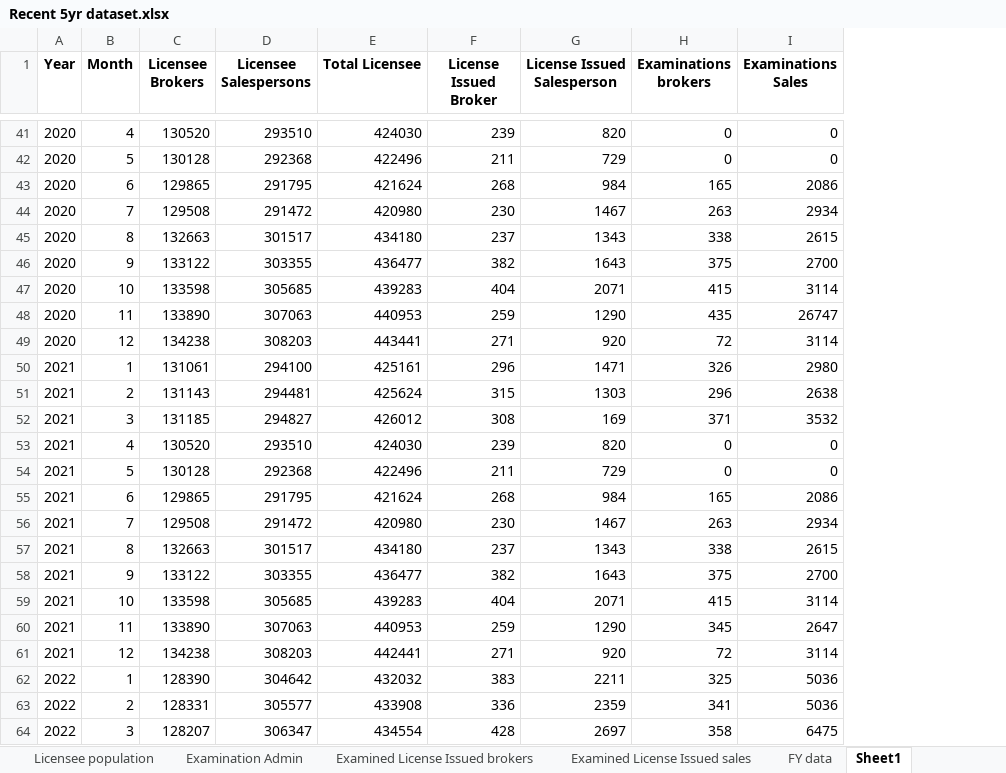
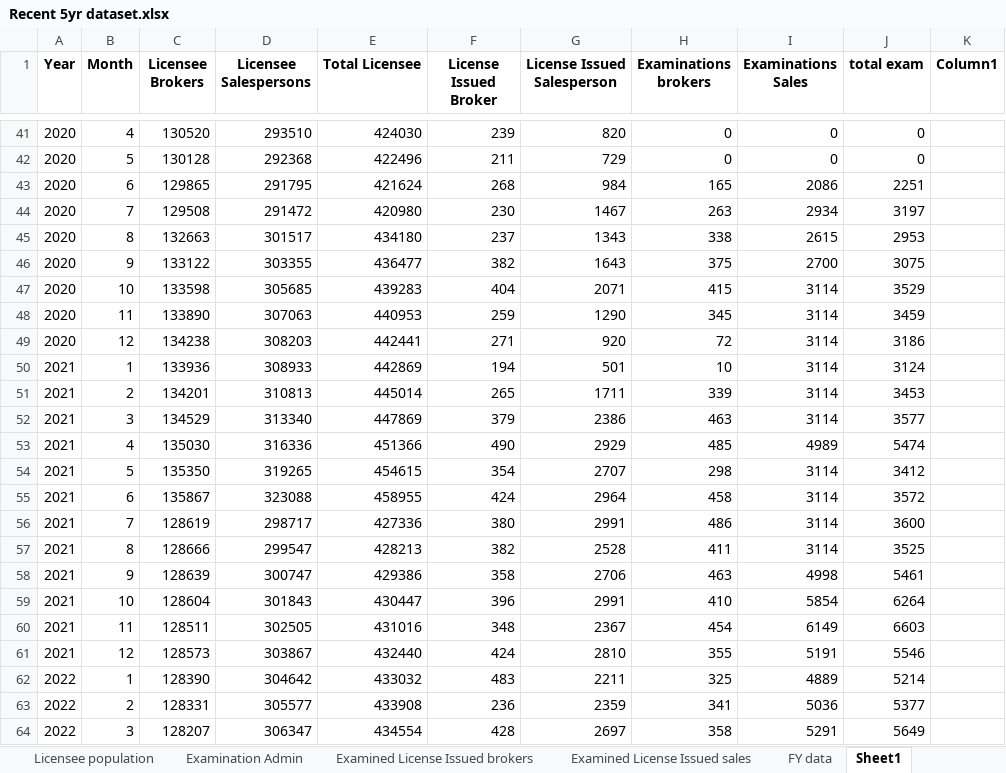
Before and after one commit to FIRE-Phoebe/DRE, an Excel workbook: Recent 5yr dataset.xlsx, sheet Sheet1, drawn as a sheet; only a part is shown, gaps mark what is left out; values as stored, in another font and other column widths than the file's, no borders; table styles not drawn; removed rows and columns are numbered as before the commit, all else as after; the diff covers the shown part only; the diff names each change by its address in the sheet, - before the commit and + after, or states it on an @@ line.

```diff
--- a/Recent 5yr dataset.xlsx (sheet Sheet1)
+++ b/Recent 5yr dataset.xlsx (sheet Sheet1)
+column J (total exam), rows 41-49: 0 | 0 | 2251 | 3197 | 2953 | 3075 | 3529 | 3459 | 3186; rows 62-64: 5214 | 5377 | 5649
+column K (Column1), empty
-H48 (Examinations brokers): 435
+H48 (Examinations brokers): 345
-I48 (Examinations Sales): 26747
+I48 (Examinations Sales): 3114
-E49 (Total Licensee): 443441
+E49 (Total Licensee): 442441
-row 50: 2021 | 1 | 131061 | 294100 | 425161 | 296 | 1471 | 326 | 2980
-row 51: 2021 | 2 | 131143 | 294481 | 425624 | 315 | 1303 | 296 | 2638
-row 52: 2021 | 3 | 131185 | 294827 | 426012 | 308 | 169 | 371 | 3532
-row 53: 2021 | 4 | 130520 | 293510 | 424030 | 239 | 820 | 0 | 0
-row 54: 2021 | 5 | 130128 | 292368 | 422496 | 211 | 729 | 0 | 0
-row 55: 2021 | 6 | 129865 | 291795 | 421624 | 268 | 984 | 165 | 2086
-row 56: 2021 | 7 | 129508 | 291472 | 420980 | 230 | 1467 | 263 | 2934
-row 57: 2021 | 8 | 132663 | 301517 | 434180 | 237 | 1343 | 338 | 2615
-row 58: 2021 | 9 | 133122 | 303355 | 436477 | 382 | 1643 | 375 | 2700
-row 59: 2021 | 10 | 133598 | 305685 | 439283 | 404 | 2071 | 415 | 3114
-row 60: 2021 | 11 | 133890 | 307063 | 440953 | 259 | 1290 | 345 | 2647
-row 61: 2021 | 12 | 134238 | 308203 | 442441 | 271 | 920 | 72 | 3114
+row 50: 2021 | 1 | 133936 | 308933 | 442869 | 194 | 501 | 10 | 3114 | 3124
+row 51: 2021 | 2 | 134201 | 310813 | 445014 | 265 | 1711 | 339 | 3114 | 3453
+row 52: 2021 | 3 | 134529 | 313340 | 447869 | 379 | 2386 | 463 | 3114 | 3577
+row 53: 2021 | 4 | 135030 | 316336 | 451366 | 490 | 2929 | 485 | 4989 | 5474
+row 54: 2021 | 5 | 135350 | 319265 | 454615 | 354 | 2707 | 298 | 3114 | 3412
+row 55: 2021 | 6 | 135867 | 323088 | 458955 | 424 | 2964 | 458 | 3114 | 3572
+row 56: 2021 | 7 | 128619 | 298717 | 427336 | 380 | 2991 | 486 | 3114 | 3600
+row 57: 2021 | 8 | 128666 | 299547 | 428213 | 382 | 2528 | 411 | 3114 | 3525
+row 58: 2021 | 9 | 128639 | 300747 | 429386 | 358 | 2706 | 463 | 4998 | 5461
+row 59: 2021 | 10 | 128604 | 301843 | 430447 | 396 | 2991 | 410 | 5854 | 6264
+row 60: 2021 | 11 | 128511 | 302505 | 431016 | 348 | 2367 | 454 | 6149 | 6603
+row 61: 2021 | 12 | 128573 | 303867 | 432440 | 424 | 2810 | 355 | 5191 | 5546
-E62 (Total Licensee): 432032
+E62 (Total Licensee): 433032
-F62 (License Issued Broker): 383
+F62 (License Issued Broker): 483
-I62 (Examinations Sales): 5036
+I62 (Examinations Sales): 4889
-F63 (License Issued Broker): 336
+F63 (License Issued Broker): 236
-I64 (Examinations Sales): 6475
+I64 (Examinations Sales): 5291
```
Also changed, not shown: 1 added row and 13 edited cells elsewhere in this sheet, sheet Examination Admin, sheet FY data, sheet Licensee population, formulas that keep their value, charts or pictures, 4 other files.
